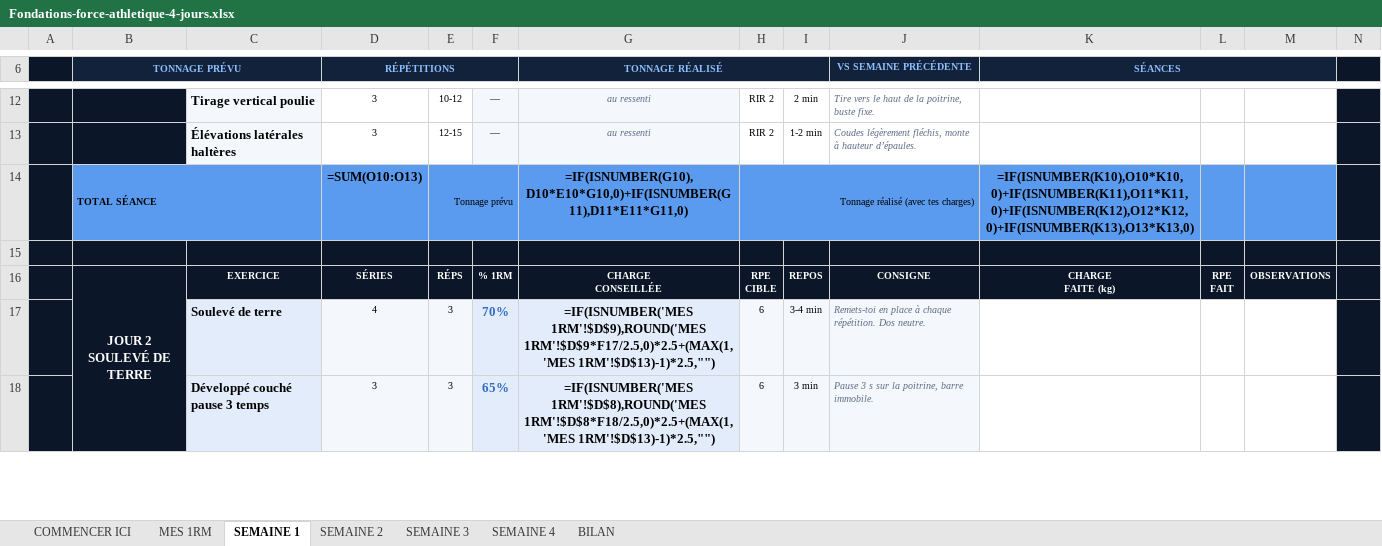
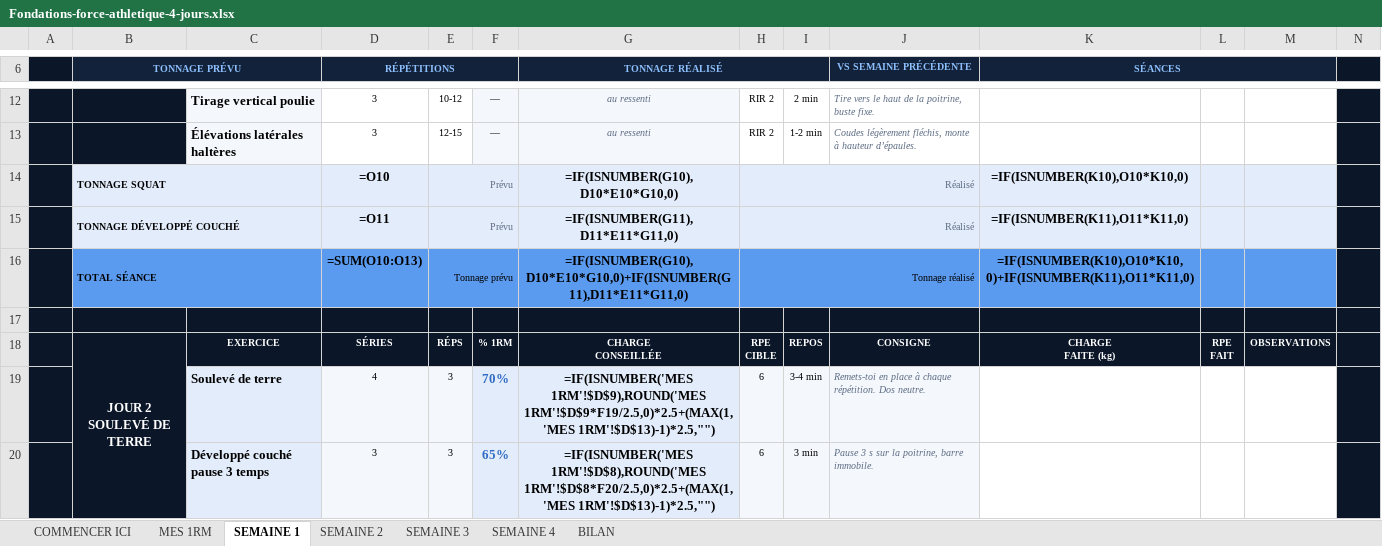
Before and after one commit to rgbfzh62bf-cpu/Vid-o, an Excel workbook: brouillons/Fondations-force-athletique-4-jours.xlsx, sheet SEMAINE 1, drawn as a sheet; only a part is shown, gaps mark what is left out; values as stored, in another font and other column widths than the file's, no borders; formulas without a stored value are shown as written; charts and pictures not drawn; addresses are those after the commit; the diff covers the shown part only; the diff names each change by its address in the sheet, - before the commit and + after, or states it on an @@ line.

```diff
--- a/brouillons/Fondations-force-athletique-4-jours.xlsx (sheet SEMAINE 1)
+++ b/brouillons/Fondations-force-athletique-4-jours.xlsx (sheet SEMAINE 1)
+row 14:  | TONNAGE SQUAT |  | =O10 | Prévu |  | =IF(ISNUMBER(G10),D10*E10*G10,0) | Réalisé |  |  | =IF(ISNUMBER(K10),O10*K10,0)
+row 15:  | TONNAGE DÉVELOPPÉ COUCHÉ |  | =O11 | Prévu |  | =IF(ISNUMBER(G11),D11*E11*G11,0) | Réalisé |  |  | =IF(ISNUMBER(K11),O11*K11,0)
-H16: Tonnage réalisé (avec tes charges)
+H16: Tonnage réalisé
-K16 (SÉANCES): =IF(ISNUMBER(K10),O10*K10,0)+IF(ISNUMBER(K11),O11*K11,0)+IF(ISNUMBER(K12),O12*K12,0)+IF(ISNUMBER(K13),O13*K13,0)
+K16 (SÉANCES): =IF(ISNUMBER(K10),O10*K10,0)+IF(ISNUMBER(K11),O11*K11,0)
-G19 (TONNAGE RÉALISÉ): =IF(ISNUMBER('MES 1RM'!$D$9),ROUND('MES 1RM'!$D$9*F17/2.5,0)*2.5+(MAX(1,'MES 1RM'!$D$13)-1)*2.5,"")
+G19 (TONNAGE RÉALISÉ): =IF(ISNUMBER('MES 1RM'!$D$9),ROUND('MES 1RM'!$D$9*F19/2.5,0)*2.5+(MAX(1,'MES 1RM'!$D$13)-1)*2.5,"")
-G20 (TONNAGE RÉALISÉ): =IF(ISNUMBER('MES 1RM'!$D$8),ROUND('MES 1RM'!$D$8*F18/2.5,0)*2.5+(MAX(1,'MES 1RM'!$D$13)-1)*2.5,"")
+G20 (TONNAGE RÉALISÉ): =IF(ISNUMBER('MES 1RM'!$D$8),ROUND('MES 1RM'!$D$8*F20/2.5,0)*2.5+(MAX(1,'MES 1RM'!$D$13)-1)*2.5,"")
```
Also changed, not shown: 7 added rows and 23 edited cells elsewhere in this sheet, sheet SEMAINE 3, sheet SEMAINE 2, sheet SEMAINE 4, sheet COMMENCER ICI, hidden cells, brouillons/Fondations-force-athletique-3-jours.xlsx, 2 other files.
